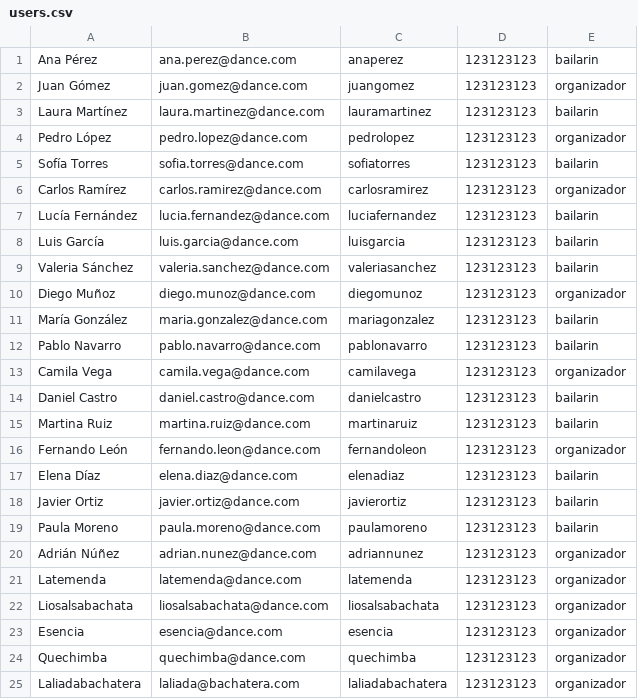
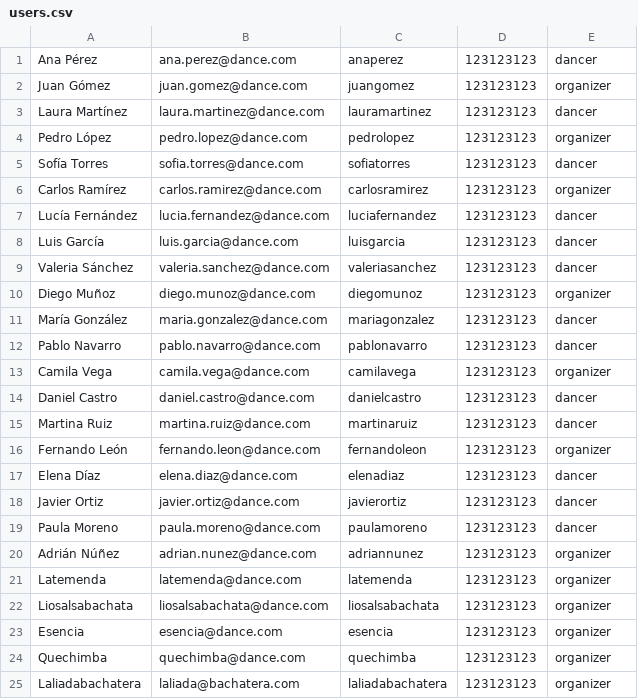
Before and after one commit to b00tc4mp/isdi-bootcamp-202409, a CSV file: staff/jonas-veron/DanceApp/dat/users.csv, drawn as a sheet.

```diff
--- a/staff/jonas-veron/DanceApp/dat/users.csv
+++ b/staff/jonas-veron/DanceApp/dat/users.csv
@@ -1,25 +1,25 @@
-Ana Pérez, ana.perez@dance.com, anaperez, 123123123, bailarin
-Juan Gómez, juan.gomez@dance.com, juangomez, 123123123, organizador
-Laura Martínez, laura.martinez@dance.com, lauramartinez, 123123123, bailarin
-Pedro López, pedro.lopez@dance.com, pedrolopez, 123123123, organizador
-Sofía Torres, sofia.torres@dance.com, sofiatorres, 123123123, bailarin
-Carlos Ramírez, carlos.ramirez@dance.com, carlosramirez, 123123123, organizador
-Lucía Fernández, lucia.fernandez@dance.com, luciafernandez, 123123123, bailarin
-Luis García, luis.garcia@dance.com, luisgarcia, 123123123, bailarin
-Valeria Sánchez, valeria.sanchez@dance.com, valeriasanchez, 123123123, bailarin
-Diego Muñoz, diego.munoz@dance.com, diegomunoz, 123123123, organizador
-María González, maria.gonzalez@dance.com, mariagonzalez, 123123123, bailarin
-Pablo Navarro, pablo.navarro@dance.com, pablonavarro, 123123123, bailarin
-Camila Vega, camila.vega@dance.com, camilavega, 123123123, organizador
-Daniel Castro, daniel.castro@dance.com, danielcastro, 123123123, bailarin
-Martina Ruiz, martina.ruiz@dance.com, martinaruiz, 123123123, bailarin
-Fernando León, fernando.leon@dance.com, fernandoleon, 123123123, organizador
-Elena Díaz, elena.diaz@dance.com, elenadiaz, 123123123, bailarin
-Javier Ortiz, javier.ortiz@dance.com, javierortiz, 123123123, bailarin
-Paula Moreno, paula.moreno@dance.com, paulamoreno, 123123123, bailarin
-Adrián Núñez, adrian.nunez@dance.com, adriannunez, 123123123, organizador
-Latemenda, latemenda@dance.com, latemenda, 123123123, organizador
-Liosalsabachata, liosalsabachata@dance.com, liosalsabachata, 123123123, organizador
-Esencia, esencia@dance.com, esencia, 123123123, organizador
-Quechimba, quechimba@dance.com, quechimba, 123123123, organizador
-Laliadabachatera, laliada@bachatera.com, laliadabachatera, 123123123, organizador
+Ana Pérez, ana.perez@dance.com, anaperez, 123123123, dancer
+Juan Gómez, juan.gomez@dance.com, juangomez, 123123123, organizer
+Laura Martínez, laura.martinez@dance.com, lauramartinez, 123123123, dancer
+Pedro López, pedro.lopez@dance.com, pedrolopez, 123123123, organizer
+Sofía Torres, sofia.torres@dance.com, sofiatorres, 123123123, dancer
+Carlos Ramírez, carlos.ramirez@dance.com, carlosramirez, 123123123, organizer
+Lucía Fernández, lucia.fernandez@dance.com, luciafernandez, 123123123, dancer
+Luis García, luis.garcia@dance.com, luisgarcia, 123123123, dancer
+Valeria Sánchez, valeria.sanchez@dance.com, valeriasanchez, 123123123, dancer
+Diego Muñoz, diego.munoz@dance.com, diegomunoz, 123123123, organizer
+María González, maria.gonzalez@dance.com, mariagonzalez, 123123123, dancer
+Pablo Navarro, pablo.navarro@dance.com, pablonavarro, 123123123, dancer
+Camila Vega, camila.vega@dance.com, camilavega, 123123123, organizer
+Daniel Castro, daniel.castro@dance.com, danielcastro, 123123123, dancer
+Martina Ruiz, martina.ruiz@dance.com, martinaruiz, 123123123, dancer
+Fernando León, fernando.leon@dance.com, fernandoleon, 123123123, organizer
+Elena Díaz, elena.diaz@dance.com, elenadiaz, 123123123, dancer
+Javier Ortiz, javier.ortiz@dance.com, javierortiz, 123123123, dancer
+Paula Moreno, paula.moreno@dance.com, paulamoreno, 123123123, dancer
+Adrián Núñez, adrian.nunez@dance.com, adriannunez, 123123123, organizer
+Latemenda, latemenda@dance.com, latemenda, 123123123, organizer
+Liosalsabachata, liosalsabachata@dance.com, liosalsabachata, 123123123, organizer
+Esencia, esencia@dance.com, esencia, 123123123, organizer
+Quechimba, quechimba@dance.com, quechimba, 123123123, organizer
+Laliadabachatera, laliada@bachatera.com, laliadabachatera, 123123123, organizer
```
Also changed, not shown: 51 other files.
